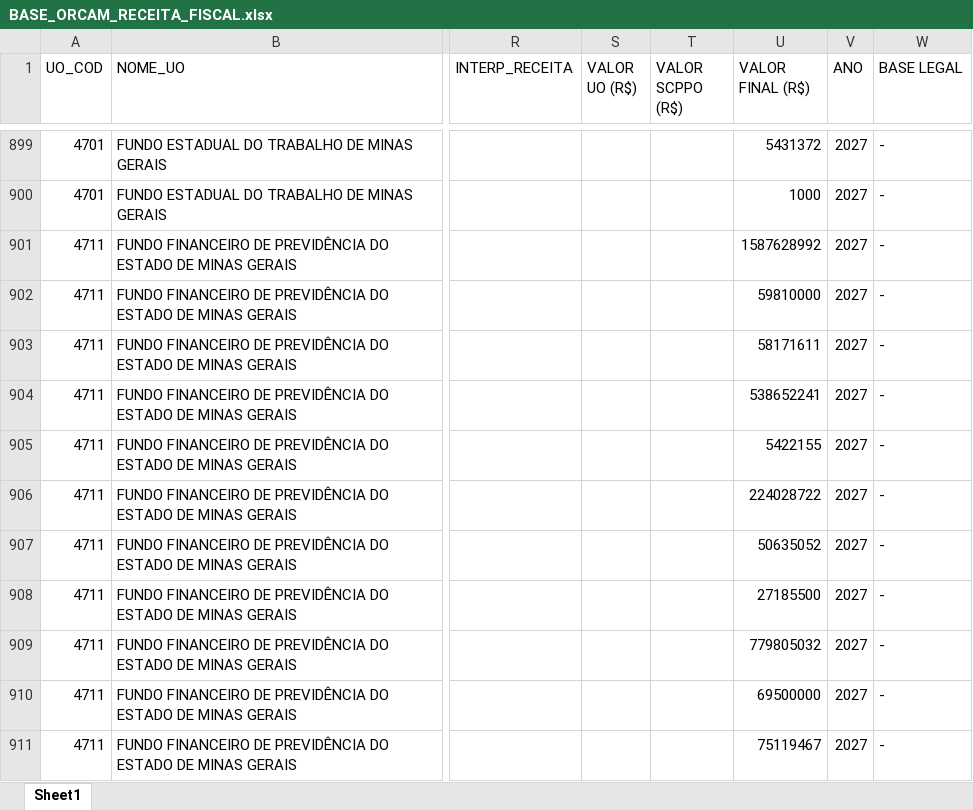
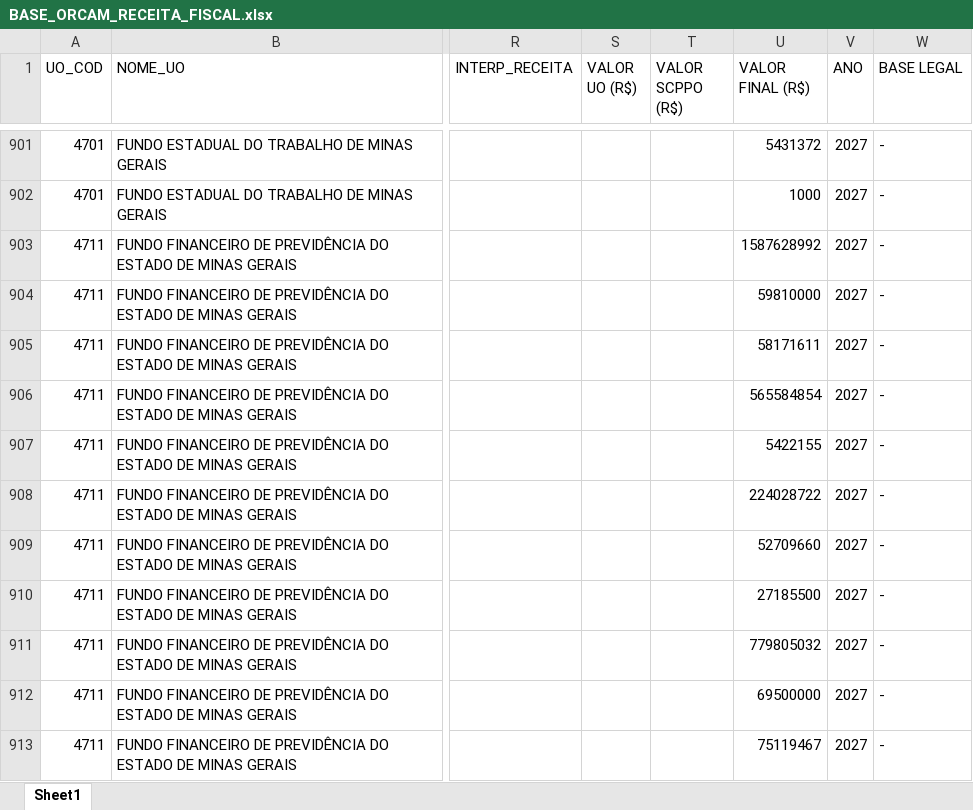
Before and after one commit to splor-mg/dados-ppo-2027, an Excel workbook: data/BASE_ORCAM_RECEITA_FISCAL.xlsx, sheet Sheet1, drawn as a sheet; only a part is shown, gaps mark what is left out; values as stored, in another font and other column widths than the file's, no borders; addresses are those after the commit; the diff covers the shown part only; the diff names each change by its address in the sheet, - before the commit and + after, or states it on an @@ line.

```diff
--- a/data/BASE_ORCAM_RECEITA_FISCAL.xlsx (sheet Sheet1)
+++ b/data/BASE_ORCAM_RECEITA_FISCAL.xlsx (sheet Sheet1)
-U906 (VALOR FINAL (R$)): 538652241
+U906 (VALOR FINAL (R$)): 565584854
-U909 (VALOR FINAL (R$)): 50635052
+U909 (VALOR FINAL (R$)): 52709660
```
Also changed, not shown: 2 added rows and 11 edited cells elsewhere in this sheet, data/BASE_CATEGORIA_PESSOAL.xlsx, data/BASE_DETALHAMENTO_OBRAS.xlsx, 6 other files.
